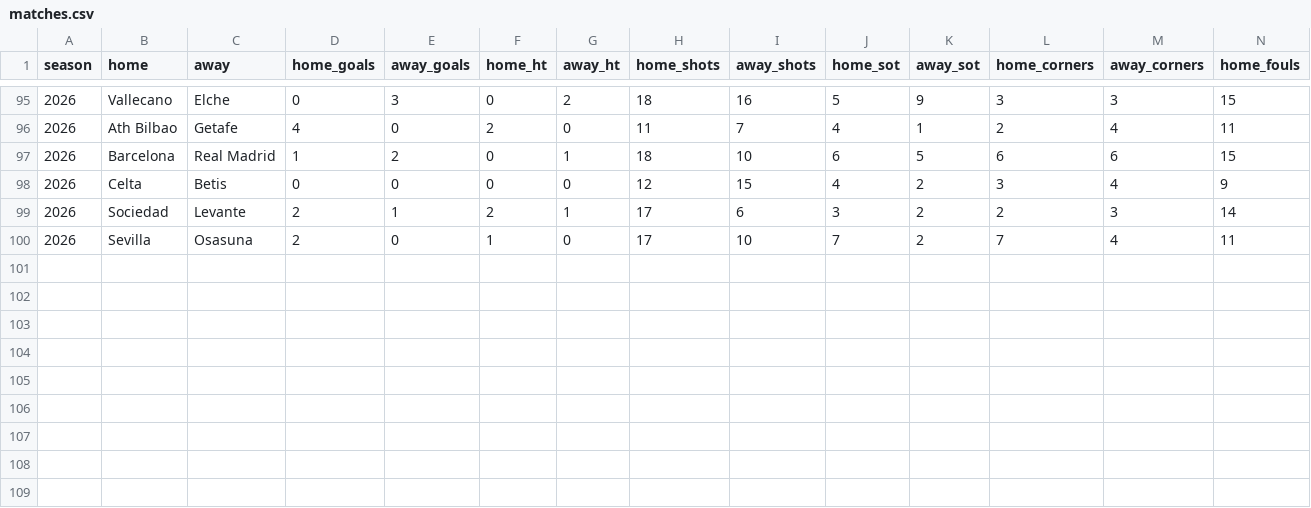
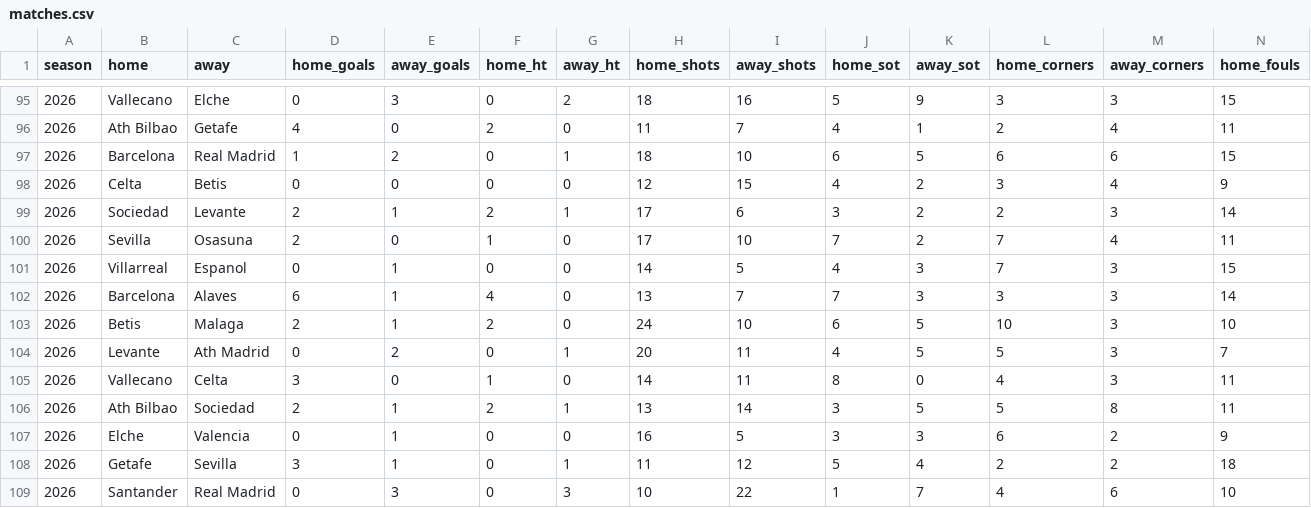
Before and after one commit to prhoguns/barcelona-player-progress-europe-benchmark, a CSV file: data/current/la-liga/matches.csv, drawn as a sheet; only a part is shown, gaps mark what is left out; rows hold the shown columns only; the diff names each change by its address in the sheet, - before the commit and + after, or states it on an @@ line.

```diff
--- a/data/current/la-liga/matches.csv
+++ b/data/current/la-liga/matches.csv
+row 101: 2026 | Villarreal | Espanol | 0 | 1 | 0 | 0 | 14 | 5 | 4 | 3 | 7 | 3 | 15
+row 102: 2026 | Barcelona | Alaves | 6 | 1 | 4 | 0 | 13 | 7 | 7 | 3 | 3 | 3 | 14
+row 103: 2026 | Betis | Malaga | 2 | 1 | 2 | 0 | 24 | 10 | 6 | 5 | 10 | 3 | 10
+row 104: 2026 | Levante | Ath Madrid | 0 | 2 | 0 | 1 | 20 | 11 | 4 | 5 | 5 | 3 | 7
+row 105: 2026 | Vallecano | Celta | 3 | 0 | 1 | 0 | 14 | 11 | 8 | 0 | 4 | 3 | 11
+row 106: 2026 | Ath Bilbao | Sociedad | 2 | 1 | 2 | 1 | 13 | 14 | 3 | 5 | 5 | 8 | 11
+row 107: 2026 | Elche | Valencia | 0 | 1 | 0 | 0 | 16 | 5 | 3 | 3 | 6 | 2 | 9
+row 108: 2026 | Getafe | Sevilla | 3 | 1 | 0 | 1 | 11 | 12 | 5 | 4 | 2 | 2 | 18
+row 109: 2026 | Santander | Real Madrid | 0 | 3 | 0 | 3 | 10 | 22 | 1 | 7 | 4 | 6 | 10
```
Also changed, not shown: data/current/forecast_archive.csv, data/current/la-liga/team_backtest.csv, 12 other files.
